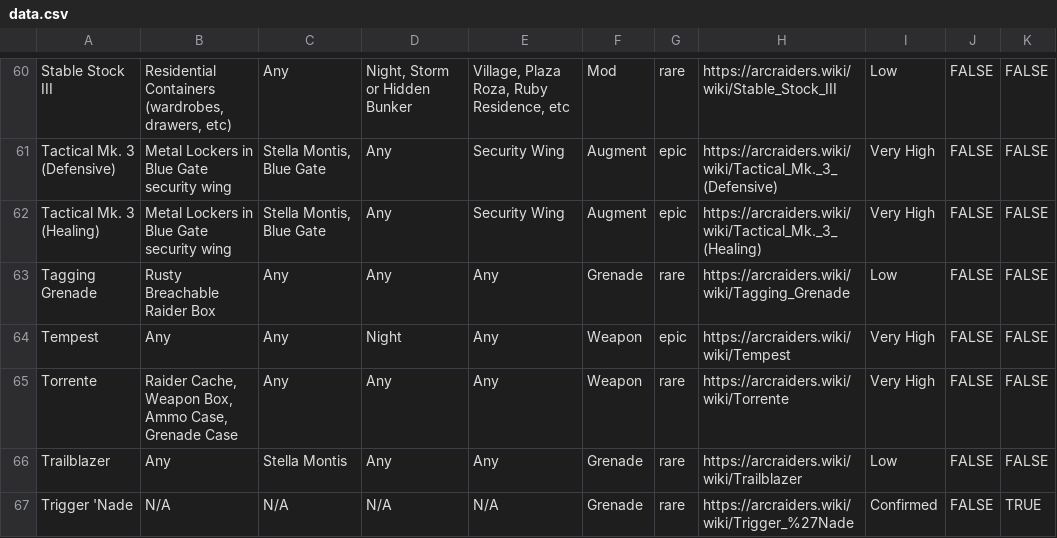
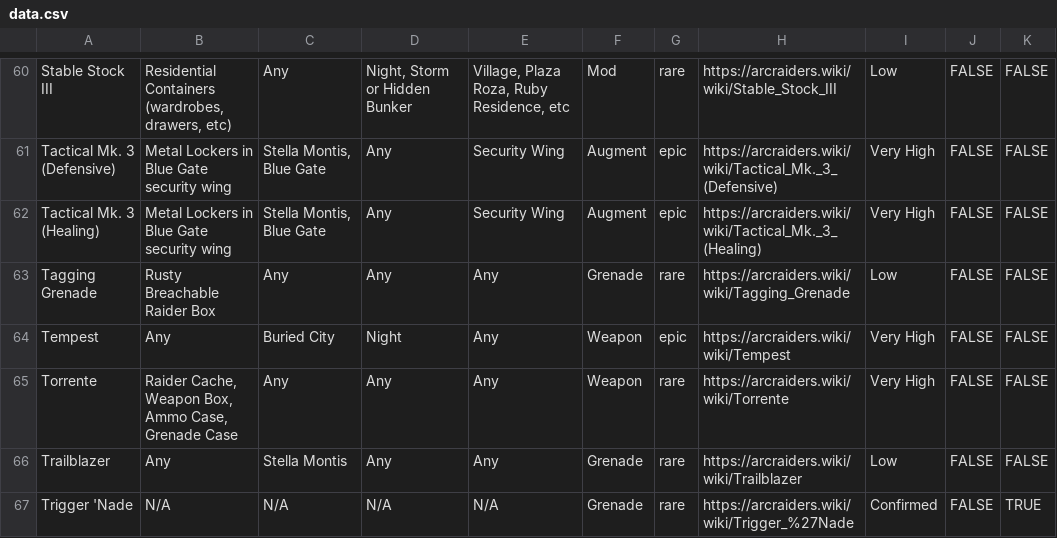
Before and after one commit to COLDDOORNOB/ArcBlueprintTracker, a CSV file: public/data.csv, drawn as a sheet; only a part is shown, gaps mark what is left out; the diff names each change by its address in the sheet, - before the commit and + after, or states it on an @@ line.

```diff
--- a/public/data.csv
+++ b/public/data.csv
-C64: Any
+C64: Buried City
```
